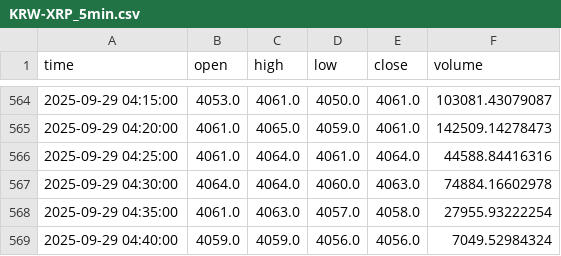
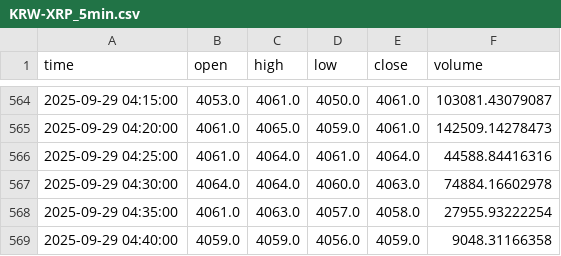
Before and after one commit to ChaeHTEON/upbit-rsi-monitor, a CSV file: KRW-XRP_5min.csv, drawn as a sheet; only a part is shown, gaps mark what is left out.

```diff
--- a/KRW-XRP_5min.csv
+++ b/KRW-XRP_5min.csv
@@ -568,2 +568,2 @@ time,open,high,low,close,volume
 2025-09-29 04:35:00,4061.0,4063.0,4057.0,4058.0,27955.93222254
-2025-09-29 04:40:00,4059.0,4059.0,4056.0,4056.0,7049.52984324
+2025-09-29 04:40:00,4059.0,4059.0,4056.0,4059.0,9048.31166358
```
